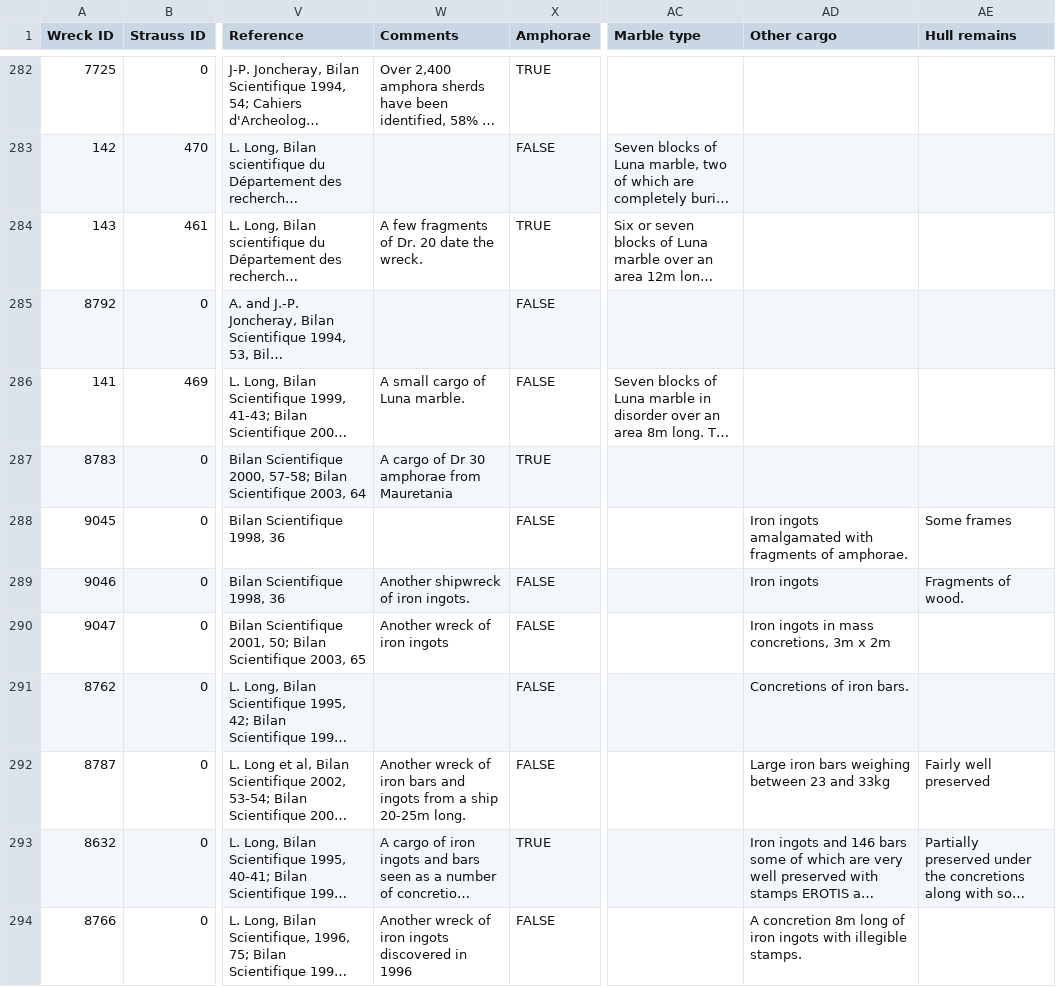
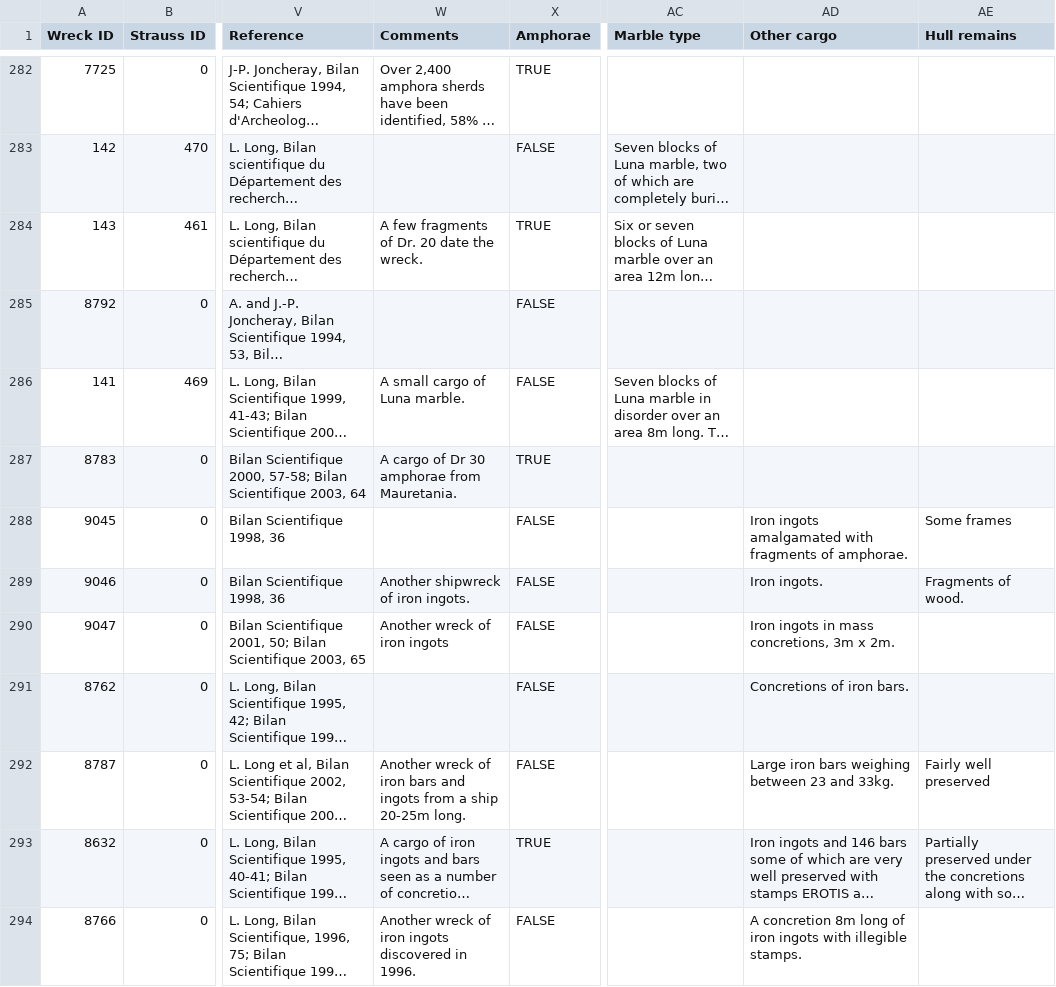
Before and after one commit to dylanblisard/DylanBlisard-GEOG490-WebMapping, a CSV file: FinalProject/Shipwrecks.csv, drawn as a sheet; only a part is shown, gaps mark what is left out; long unchanged cells end in …; the diff covers the shown part only; the diff names each change by its address in the sheet, - before the commit and + after, or states it on an @@ line.

```diff
--- a/FinalProject/Shipwrecks.csv
+++ b/FinalProject/Shipwrecks.csv
-W287 (Comments): A cargo of Dr 30 amphorae from Mauretania
+W287 (Comments): A cargo of Dr 30 amphorae from Mauretania.
-AD289 (Other cargo): Iron ingots
+AD289 (Other cargo): Iron ingots.
-AD290 (Other cargo): Iron ingots in mass concretions, 3m x 2m
+AD290 (Other cargo): Iron ingots in mass concretions, 3m x 2m.
-AD292 (Other cargo): Large iron bars weighing between 23 and 33kg
+AD292 (Other cargo): Large iron bars weighing between 23 and 33kg.
-W294 (Comments): …discovered in 1996
+W294 (Comments): …discovered in 1996.
```
Also changed, not shown: 71 edited cells elsewhere in this file, 3 other files.
